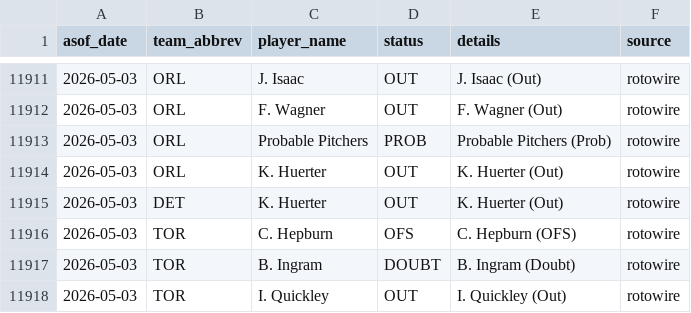
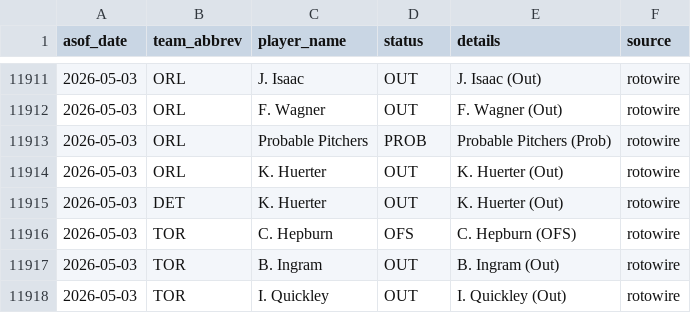
Before and after one commit to oliver-monday/moneyline, a CSV file: logs/injury_log.csv, drawn as a sheet; only a part is shown, gaps mark what is left out.

```diff
--- a/logs/injury_log.csv
+++ b/logs/injury_log.csv
@@ -11916,3 +11916,3 @@ asof_date,team_abbrev,player_name,status,details,source
 2026-05-03,TOR,C. Hepburn,OFS,C. Hepburn (OFS),rotowire
-2026-05-03,TOR,B. Ingram,DOUBT,B. Ingram (Doubt),rotowire
+2026-05-03,TOR,B. Ingram,OUT,B. Ingram (Out),rotowire
 2026-05-03,TOR,I. Quickley,OUT,I. Quickley (Out),rotowire
```
Also changed, not shown: 1 other file.
